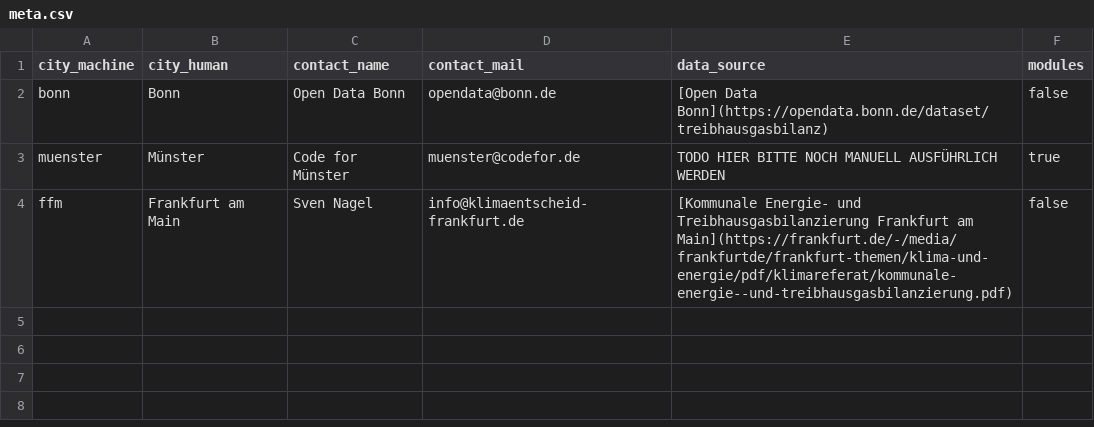
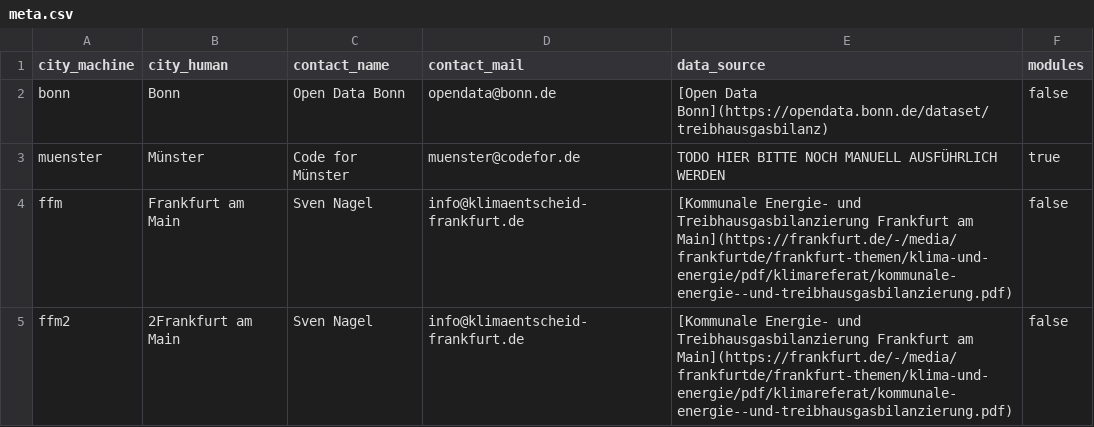
Before and after one commit to codeformuenster/klimawatch, a CSV file: data/meta.csv, drawn as a sheet.

Commit message:
ffm2 with new data

```diff
--- a/data/meta.csv
+++ b/data/meta.csv
@@ -4 +4,2 @@ muenster,Münster,Code for Münster,muenster@codefor.de,TODO HIER BITTE NOCH MAN
 ffm,Frankfurt am Main,Sven Nagel,info@klimaentscheid-frankfurt.de,[Kommunale Energie- und Treibhausgasbilanzierung Frankfurt am Main](https://frankfurt.de/-/media/frankfurtde/frankfurt-themen/klima-und-energie/pdf/klimareferat/kommunale-energie--und-treibhausgasbilanzierung.pdf),false
+ffm2,2Frankfurt am Main,Sven Nagel,info@klimaentscheid-frankfurt.de,[Kommunale Energie- und Treibhausgasbilanzierung Frankfurt am Main](https://frankfurt.de/-/media/frankfurtde/frankfurt-themen/klima-und-energie/pdf/klimareferat/kommunale-energie--und-treibhausgasbilanzierung.pdf),false
```
Also changed, not shown: 5 other files.
